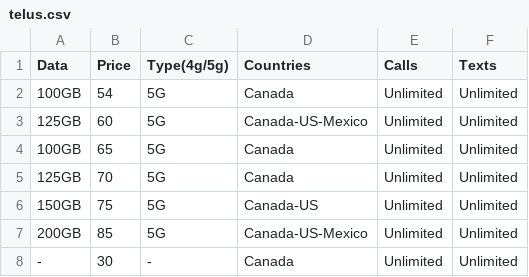
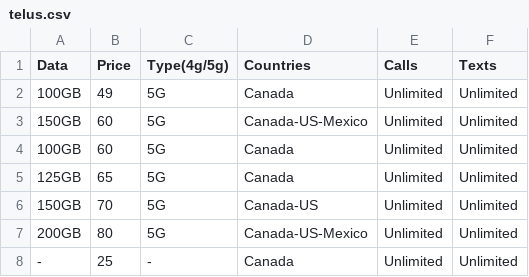
Before and after one commit to Dhruv-Paghdal/mobile-plan-scraping, a CSV file: backend/telus.csv, drawn as a sheet.

```diff
--- a/backend/telus.csv
+++ b/backend/telus.csv
@@ -1,8 +1,8 @@
 Data ,Price ,Type(4g/5g),Countries,Calls,Texts
-100GB,54,5G,Canada,Unlimited,Unlimited
-125GB ,60,5G,Canada-US-Mexico,Unlimited,Unlimited
-100GB,65,5G,Canada,Unlimited,Unlimited
-125GB ,70,5G,Canada,Unlimited,Unlimited
-150GB,75,5G,Canada-US,Unlimited,Unlimited
-200GB,85,5G,Canada-US-Mexico,Unlimited,Unlimited
--,30,-,Canada,Unlimited,Unlimited
+100GB,49,5G,Canada,Unlimited,Unlimited
+150GB ,60,5G,Canada-US-Mexico,Unlimited,Unlimited
+100GB,60,5G,Canada,Unlimited,Unlimited
+125GB ,65,5G,Canada,Unlimited,Unlimited
+150GB,70,5G,Canada-US,Unlimited,Unlimited
+200GB,80,5G,Canada-US-Mexico,Unlimited,Unlimited
+-,25,-,Canada,Unlimited,Unlimited
```
Also changed, not shown: backend/bell.csv, backend/freedom.csv, 4 other files.
